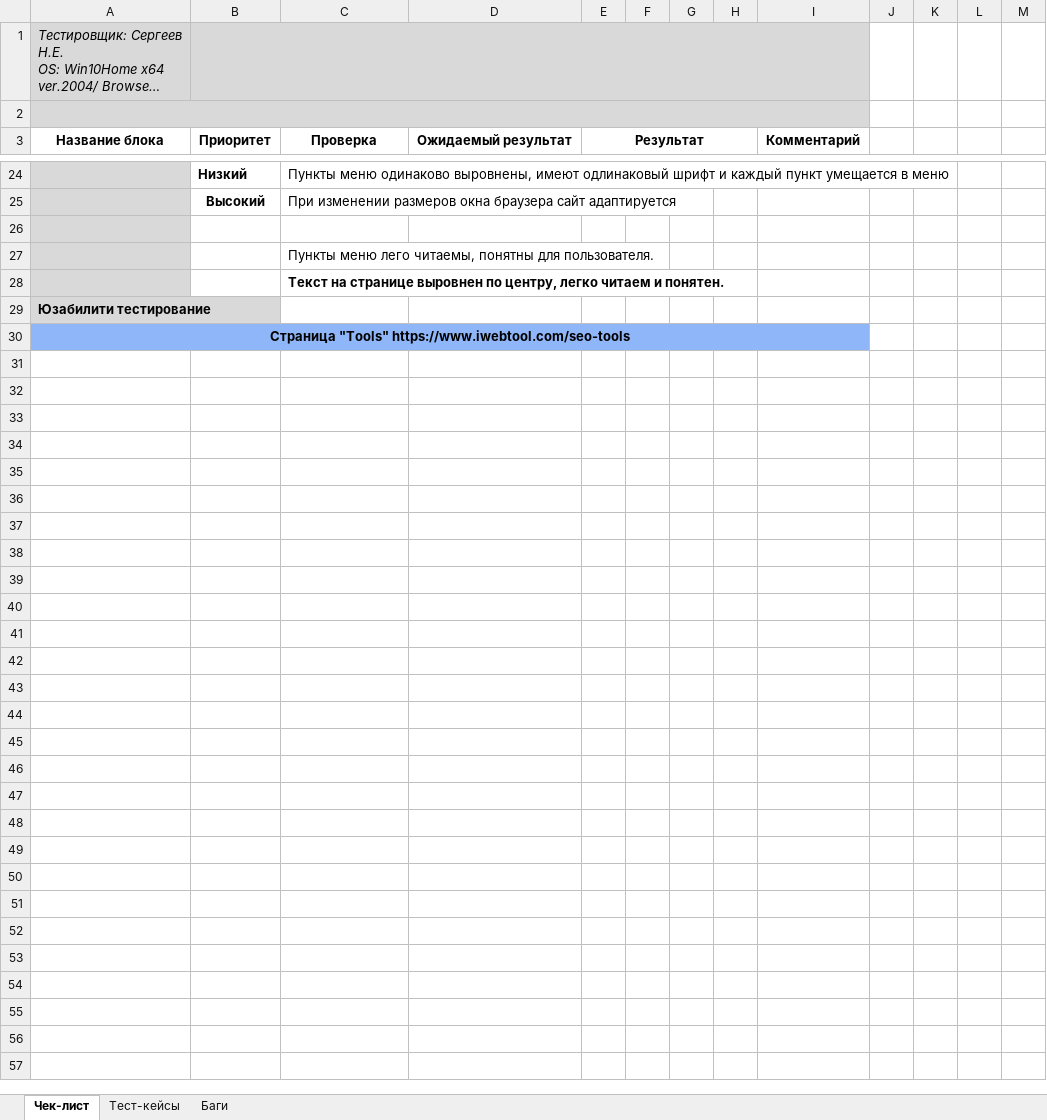
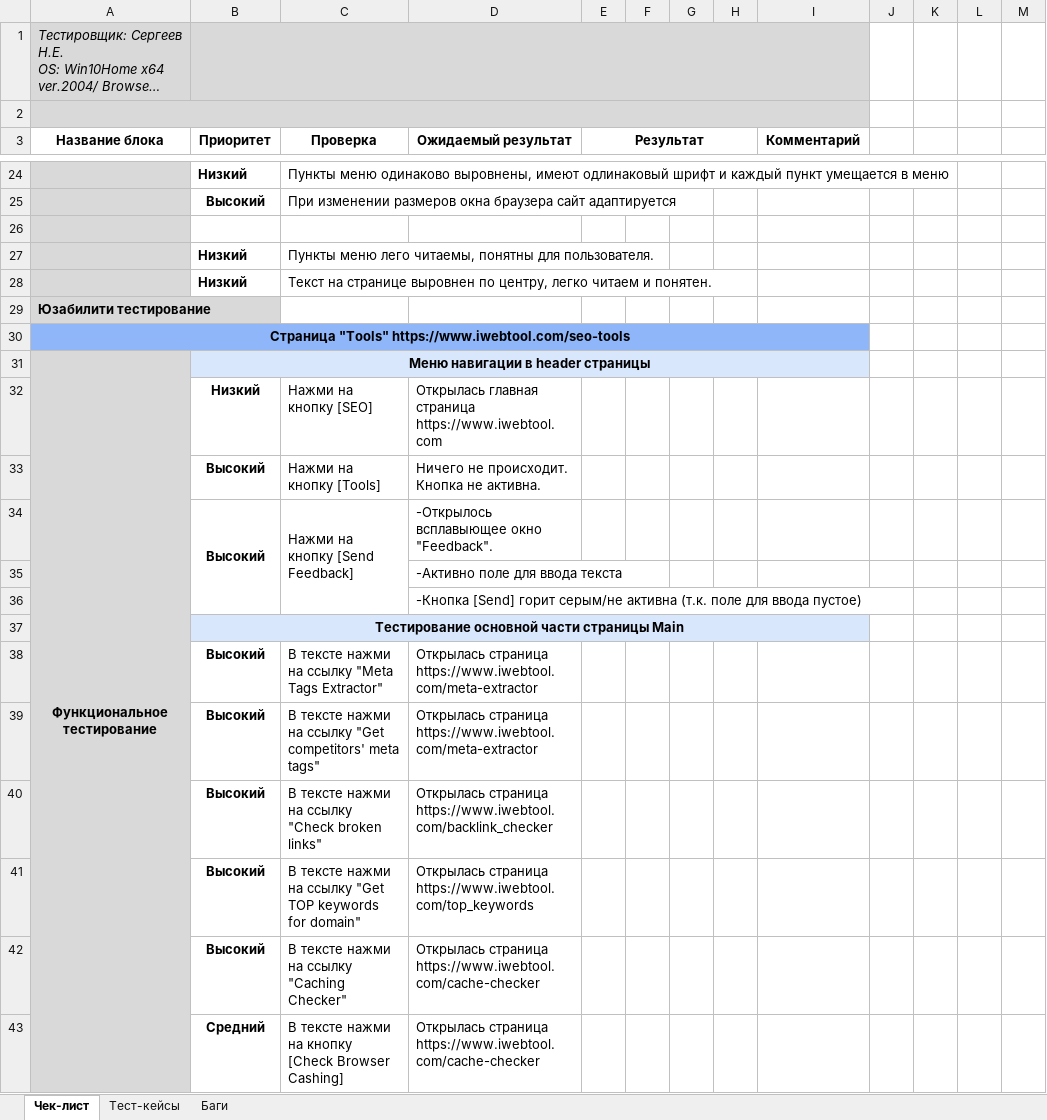
Before and after one commit to Mikitos94/skillbox-module-10, an Excel workbook: Check list, test cases, bug report.xlsx, sheet Чек-лист, drawn as a sheet; only a part is shown, gaps mark what is left out; long unchanged cells end in …; values as stored, in another font and other column widths than the file's, no borders; the diff covers the shown part only; the diff names each change by its address in the sheet, - before the commit and + after, or states it on an @@ line.

Commit message:
Update checklist. Add tests page Tools

```diff
--- a/Check list, test cases, bug report.xlsx (sheet Чек-лист)
+++ b/Check list, test cases, bug report.xlsx (sheet Чек-лист)
-B27:B28 (Приоритет): (empty)
+B27:B28 (Приоритет): Низкий
-C28 bold: on
+C28 bold: off
+row 31: Функциональное тестирование | Меню навигации в header страницы
+row 32:  | Низкий | Нажми на кнопку [SEO] | Открылась главная страница https://www.iwebtool.com
+row 33:  | Высокий | Нажми на кнопку [Tools] | Ничего не происходит. Кнопка не активна.
+row 34:  | Высокий | Нажми на кнопку [Send Feedback] | -Открылось всплавыющее окно "Feedback".
+row 35:  |  |  | -Активно поле для ввода текста
+row 36:  |  |  | -Кнопка [Send] горит серым/не активна (т.к. поле для ввода пустое)
@@ row 12 moved to row 37: Тестирование основной части страницы Mai… @@
+row 38:  | Высокий | В тексте нажми на ссылку "Meta Tags Extractor" | Открылась страница https://www.iwebtool.com/meta-extractor
+row 39:  | Высокий | В тексте нажми на ссылку "Get competitors' meta tags" | Открылась страница https://www.iwebtool.com/meta-extractor
+row 40:  | Высокий | В тексте нажми на ссылку "Check broken links" | Открылась страница https://www.iwebtool.com/backlink_checker
+row 41:  | Высокий | В тексте нажми на ссылку "Get TOP keywords for domain" | Открылась страница https://www.iwebtool.com/top_keywords
+row 42:  | Высокий | В тексте нажми на ссылку "Caching Checker" | Открылась страница https://www.iwebtool.com/cache-checker
+row 43:  | Средний | В тексте нажми на кнопку [Check Browser Cashing] | Открылась страница https://www.iwebtool.com/cache-checker
```
Also changed, not shown: 12 added rows and 1 removed row elsewhere in this sheet.
